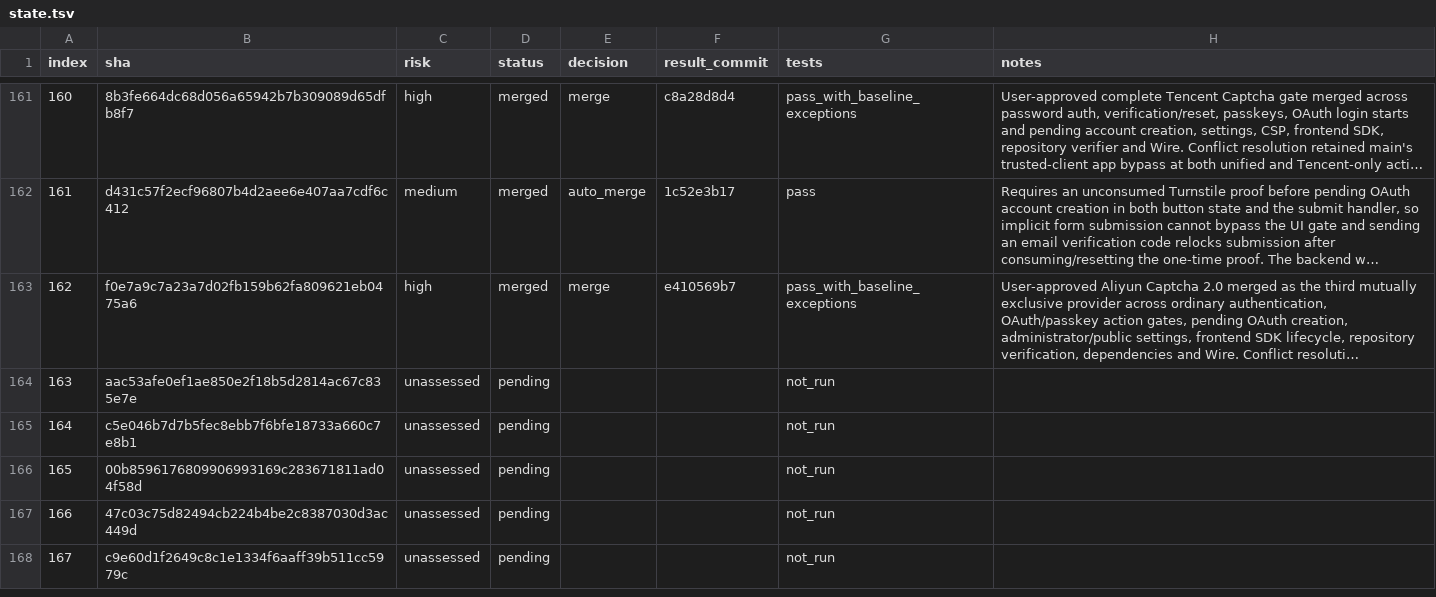
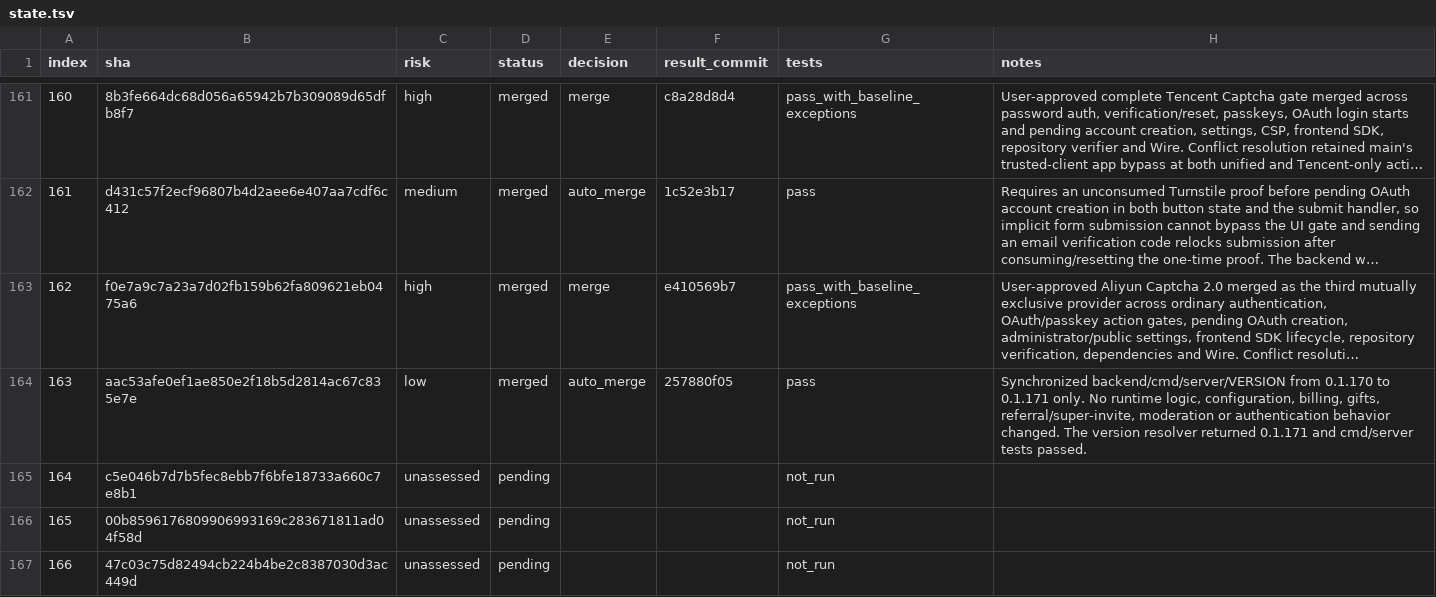
Before and after one commit to walaqi/sub2api, a TSV file: merge-state/sync-2-merge-v3/state.tsv, drawn as a sheet; only a part is shown, gaps mark what is left out; the shorter side is filled out with more unchanged rows; long unchanged cells end in …; the diff names each change by its address in the sheet, - before the commit and + after, or states it on an @@ line.

Commit message:
chore(merge): record sync commit 163

```diff
--- a/merge-state/sync-2-merge-v3/state.tsv
+++ b/merge-state/sync-2-merge-v3/state.tsv
-C164 (risk): unassessed
+C164 (risk): low
-D164 (status): pending
+D164 (status): merged
-E164 (decision): (empty)
+E164 (decision): auto_merge
-F164 (result_commit): (empty)
+F164 (result_commit): 257880f05
-G164 (tests): not_run
+G164 (tests): pass
-H164 (notes): (empty)
+H164 (notes): Synchronized backend/cmd/server/VERSION from 0.1.170 to 0.1.171 only. No runtime logic, configuration, billing, gifts, referral/super-invite, moderation or authentication behavior changed. The version resolver returned 0.1.171 and cmd/server tests passed.
```
Also changed, not shown: 1 other file.
